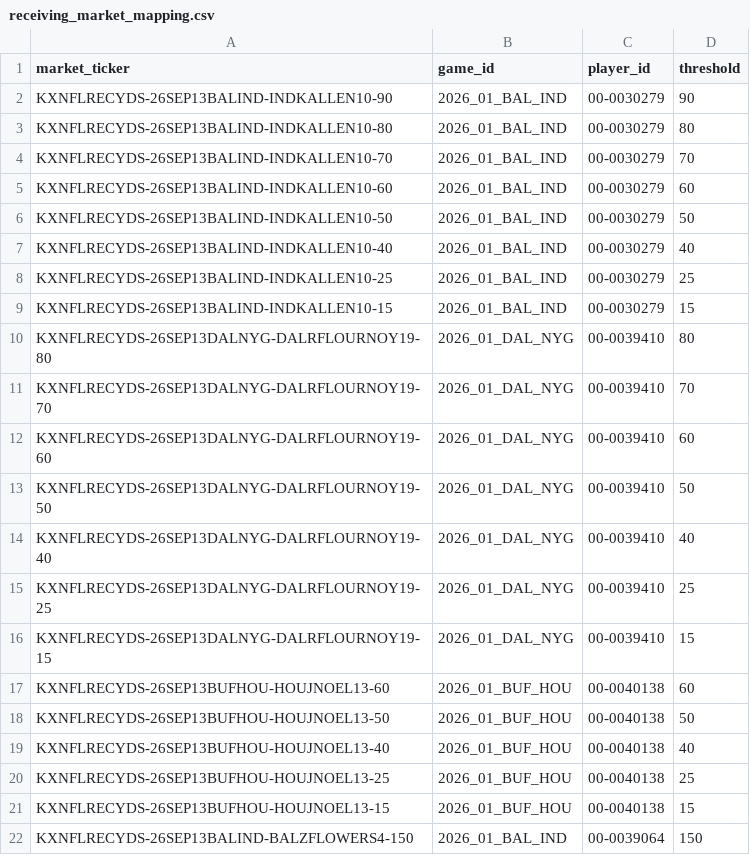
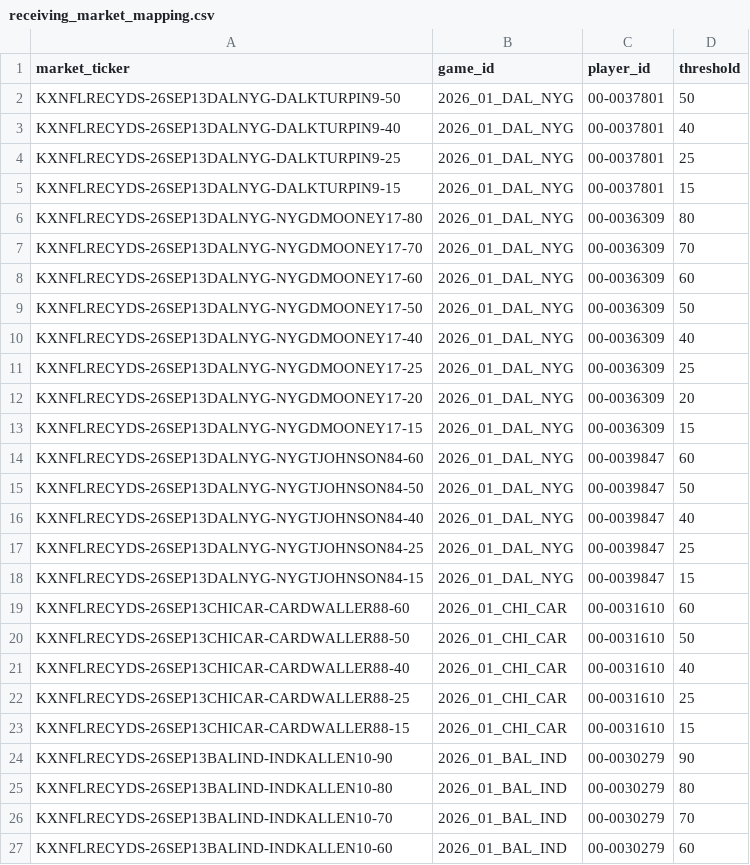
Before and after one commit to SaintSteven/Kalshi-trading-backend, a CSV file: research/nfl_prospective_paper_v001/data/receiving_market_mapping.csv, drawn as a sheet; only a part is shown; the shorter side is filled out with more unchanged rows.

```diff
--- a/research/nfl_prospective_paper_v001/data/receiving_market_mapping.csv
+++ b/research/nfl_prospective_paper_v001/data/receiving_market_mapping.csv
@@ -1,2 +1,24 @@
 market_ticker,game_id,player_id,threshold
+KXNFLRECYDS-26SEP13DALNYG-DALKTURPIN9-50,2026_01_DAL_NYG,00-0037801,50
+KXNFLRECYDS-26SEP13DALNYG-DALKTURPIN9-40,2026_01_DAL_NYG,00-0037801,40
+KXNFLRECYDS-26SEP13DALNYG-DALKTURPIN9-25,2026_01_DAL_NYG,00-0037801,25
+KXNFLRECYDS-26SEP13DALNYG-DALKTURPIN9-15,2026_01_DAL_NYG,00-0037801,15
+KXNFLRECYDS-26SEP13DALNYG-NYGDMOONEY17-80,2026_01_DAL_NYG,00-0036309,80
+KXNFLRECYDS-26SEP13DALNYG-NYGDMOONEY17-70,2026_01_DAL_NYG,00-0036309,70
+KXNFLRECYDS-26SEP13DALNYG-NYGDMOONEY17-60,2026_01_DAL_NYG,00-0036309,60
+KXNFLRECYDS-26SEP13DALNYG-NYGDMOONEY17-50,2026_01_DAL_NYG,00-0036309,50
+KXNFLRECYDS-26SEP13DALNYG-NYGDMOONEY17-40,2026_01_DAL_NYG,00-0036309,40
+KXNFLRECYDS-26SEP13DALNYG-NYGDMOONEY17-25,2026_01_DAL_NYG,00-0036309,25
+KXNFLRECYDS-26SEP13DALNYG-NYGDMOONEY17-20,2026_01_DAL_NYG,00-0036309,20
+KXNFLRECYDS-26SEP13DALNYG-NYGDMOONEY17-15,2026_01_DAL_NYG,00-0036309,15
+KXNFLRECYDS-26SEP13DALNYG-NYGTJOHNSON84-60,2026_01_DAL_NYG,00-0039847,60
+KXNFLRECYDS-26SEP13DALNYG-NYGTJOHNSON84-50,2026_01_DAL_NYG,00-0039847,50
+KXNFLRECYDS-26SEP13DALNYG-NYGTJOHNSON84-40,2026_01_DAL_NYG,00-0039847,40
+KXNFLRECYDS-26SEP13DALNYG-NYGTJOHNSON84-25,2026_01_DAL_NYG,00-0039847,25
+KXNFLRECYDS-26SEP13DALNYG-NYGTJOHNSON84-15,2026_01_DAL_NYG,00-0039847,15
+KXNFLRECYDS-26SEP13CHICAR-CARDWALLER88-60,2026_01_CHI_CAR,00-0031610,60
+KXNFLRECYDS-26SEP13CHICAR-CARDWALLER88-50,2026_01_CHI_CAR,00-0031610,50
+KXNFLRECYDS-26SEP13CHICAR-CARDWALLER88-40,2026_01_CHI_CAR,00-0031610,40
+KXNFLRECYDS-26SEP13CHICAR-CARDWALLER88-25,2026_01_CHI_CAR,00-0031610,25
+KXNFLRECYDS-26SEP13CHICAR-CARDWALLER88-15,2026_01_CHI_CAR,00-0031610,15
 KXNFLRECYDS-26SEP13BALIND-INDKALLEN10-90,2026_01_BAL_IND,00-0030279,90
```
Also changed, not shown: research/nfl_prospective_paper_v001/data/collector_health.csv, research/nfl_prospective_paper_v001/data/independent_receiving_projections.csv, 7 other files.
